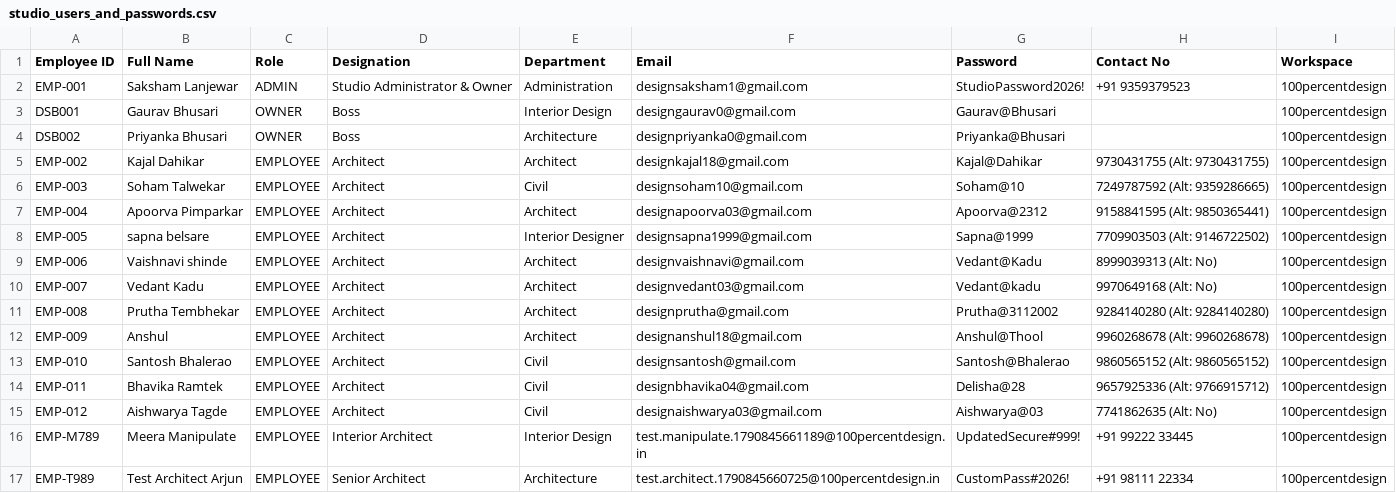
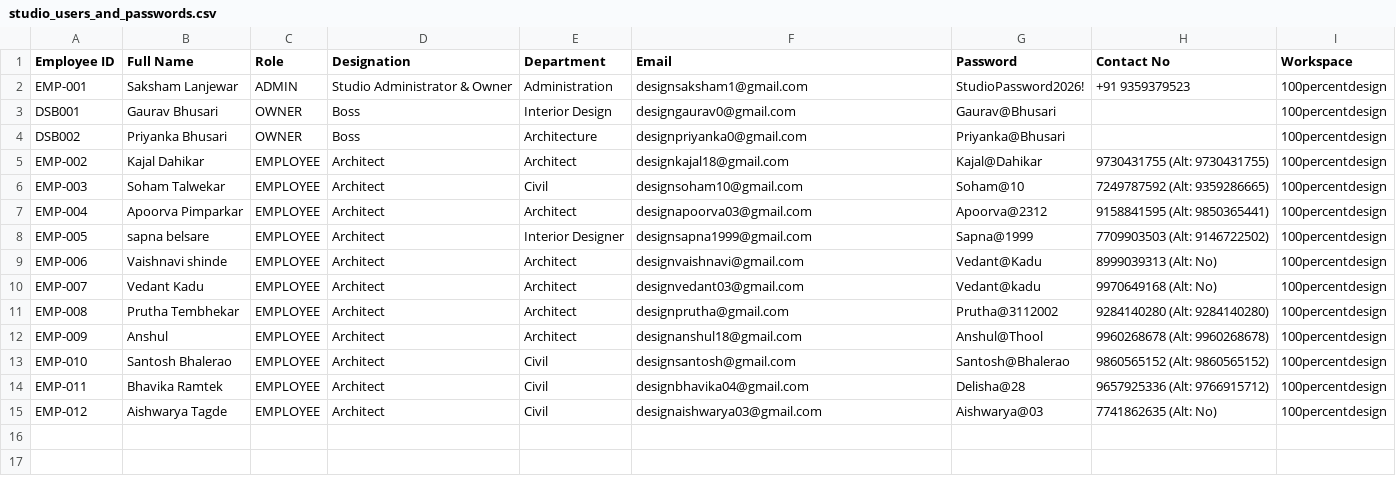
Before and after one commit to SakshamLanjewarDS/miniEmployeeManagementSoftware, a CSV file: studio_users_and_passwords.csv, drawn as a sheet; the diff names each change by its address in the sheet, - before the commit and + after, or states it on an @@ line.

```diff
--- a/studio_users_and_passwords.csv
+++ b/studio_users_and_passwords.csv
-row 16: EMP-M789 | Meera Manipulate | EMPLOYEE | Interior Architect | Interior Design | test.manipulate.1790845661189@100percentdesign.in | UpdatedSecure#999! | +91 99222 33445 | 100percentdesign
-row 17: EMP-T989 | Test Architect Arjun | EMPLOYEE | Senior Architect | Architecture | test.architect.1790845660725@100percentdesign.in | CustomPass#2026! | +91 98111 22334 | 100percentdesign
```
Also changed, not shown: 11 other files.
